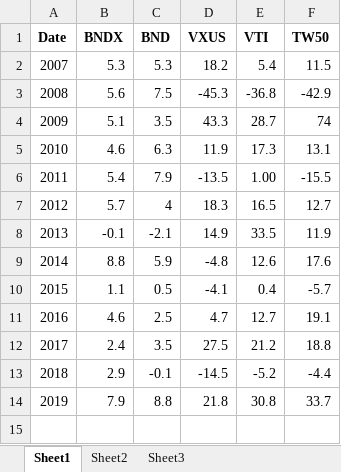
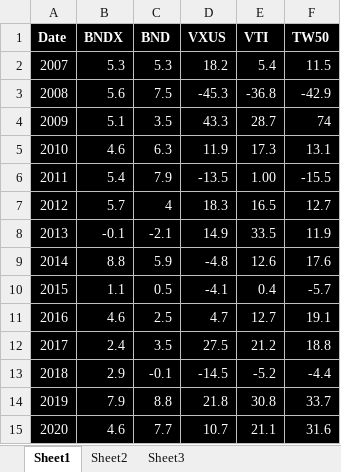
Before and after one commit to murphychentw/efficient_frontier, an Excel workbook: assets_yearly_return.xlsx, sheet Sheet1, drawn as a sheet; values as stored, in another font and other column widths than the file's, no borders; the diff names each change by its address in the sheet, - before the commit and + after, or states it on an @@ line.

```diff
--- a/assets_yearly_return.xlsx (sheet Sheet1)
+++ b/assets_yearly_return.xlsx (sheet Sheet1)
@@ A1:F14 fill: none → #000000, text colour: black → #FFFFFF @@
+row 15: 2020 | 4.6 | 7.7 | 10.7 | 21.1 | 31.6
```
Also changed, not shown: assets_weighting.xlsx.
